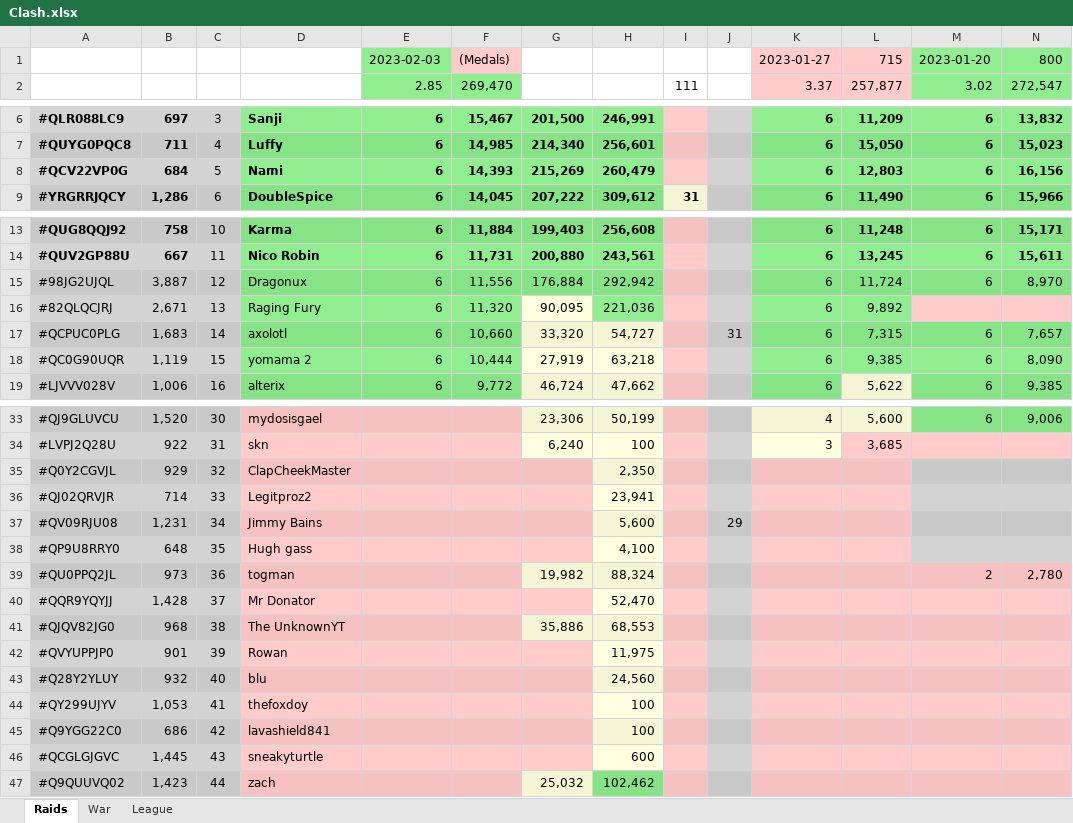
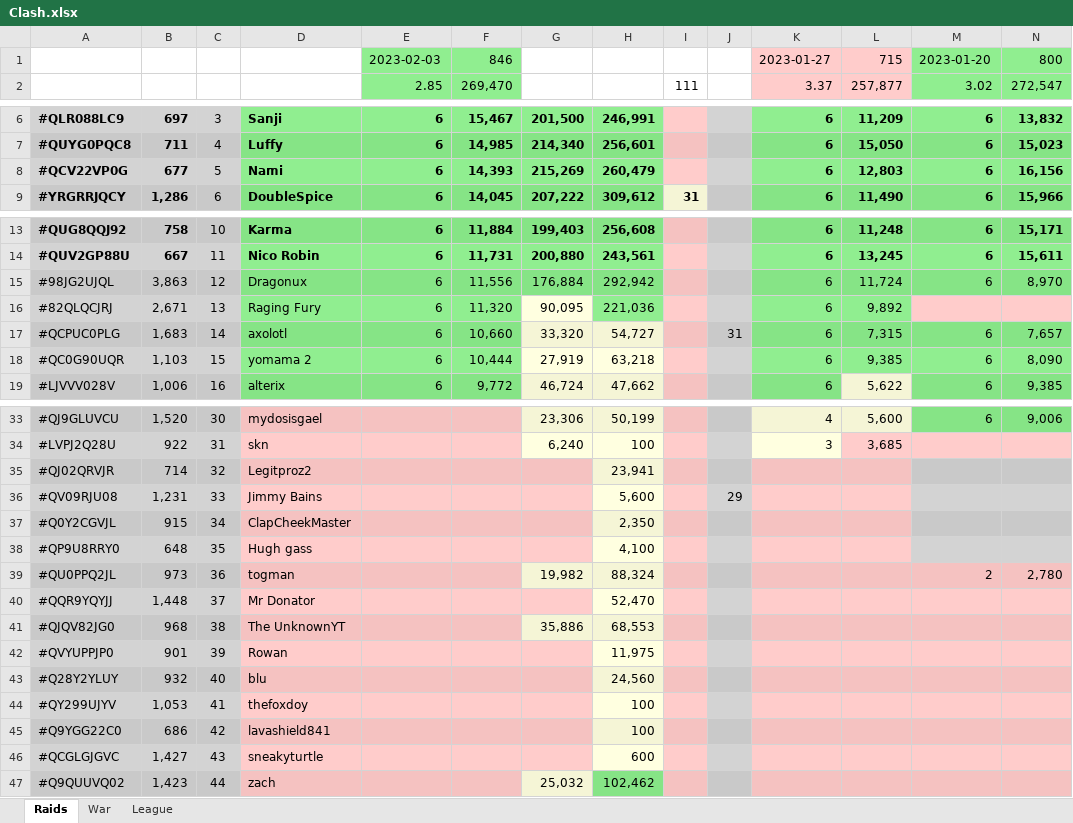
Before and after one commit to KYANI7E/Clans, an Excel workbook: Clash.xlsx, sheet Raids, drawn as a sheet; only a part is shown, gaps mark what is left out; values as stored, in another font and other column widths than the file's, no borders; removed rows and columns are numbered as before the commit, all else as after; rows hold the shown columns only; the diff covers the shown part only; the diff names each change by its address in the sheet, - before the commit and + after, or states it on an @@ line.

Commit message:
updating the clash file from bat automatic run

```diff
--- a/Clash.xlsx (sheet Raids)
+++ b/Clash.xlsx (sheet Raids)
-F1: (Medals)
+F1: 846
-F1 fill: #FFCCCB
+F1 fill: #90EE90
-B8: 684
+B8: 677
-B15: 3,887
+B15: 3,863
-B18: 1,119
+B18: 1,103
-row 35: #Q0Y2CGVJL | 929 | 32 | ClapCheekMaster |  |  |  | 2,350
-C35: 33
+C35: 32
-C36: 34
+C36: 33
+row 37: #Q0Y2CGVJL | 915 | 34 | ClapCheekMaster |  |  |  | 2,350
-B40: 1,428
+B40: 1,448
-B46: 1,445
+B46: 1,427
```
Also changed, not shown: 2 edited cells elsewhere in this sheet.
